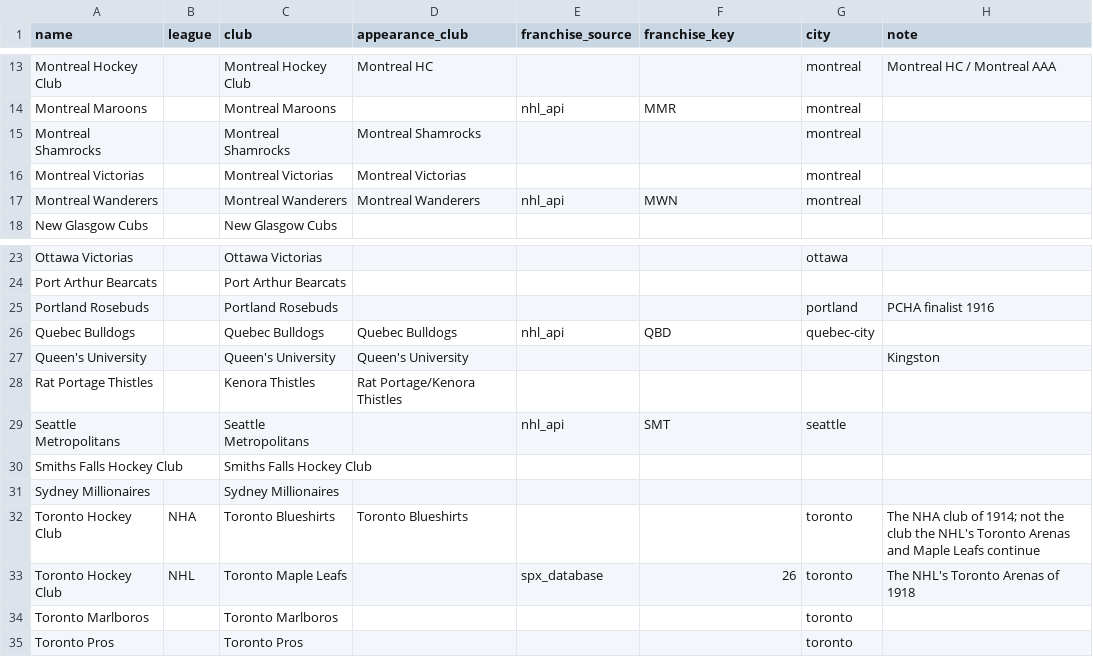
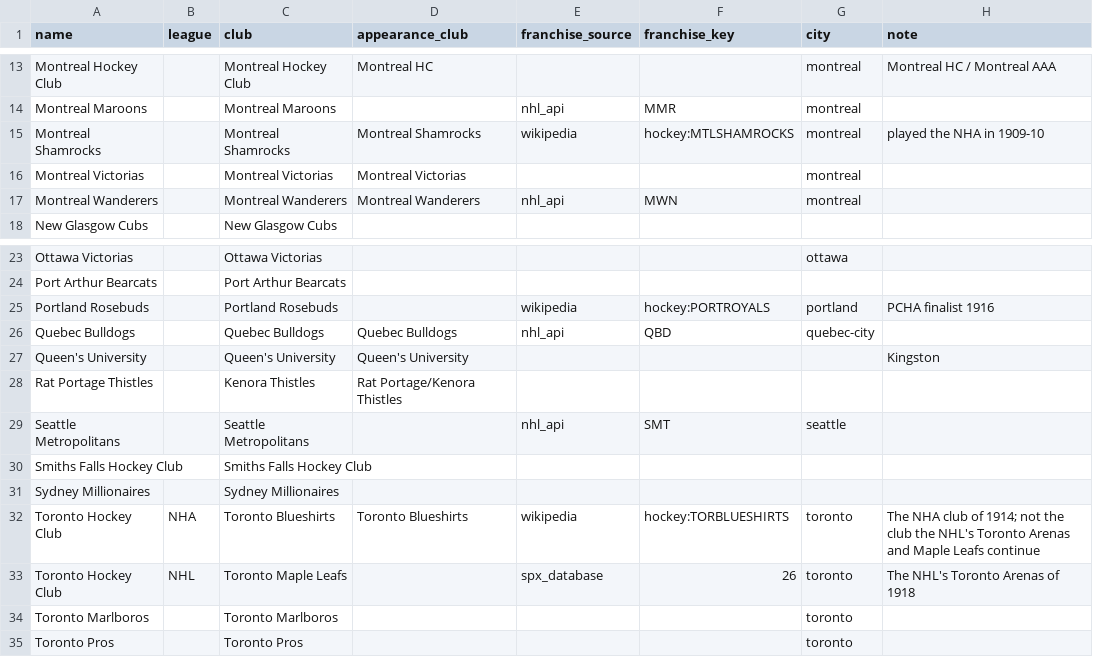
Before and after one commit to spxis/spx-stats, a CSV file: db/seed/stanley_cup_club.csv, drawn as a sheet; only a part is shown, gaps mark what is left out.

Commit message:
feat(db): build the NHL's rival leagues
Step 154 builds the NHA, PCHA, WCHL and WHA as leagues of their own with franchises that continue across leagues (Canadiens, Wanderers, Senators, Bulldogs, the WHA's four NHL clubs, Millionaires and Maroons merged); 165 leaves their champions to 154, 172 checks the league of a final, 178 reads the WHA's divisions.

```diff
--- a/db/seed/stanley_cup_club.csv
+++ b/db/seed/stanley_cup_club.csv
@@ -14,3 +14,3 @@ Montreal Hockey Club,,Montreal Hockey Club,Montreal HC,,,montreal,Montreal HC /
 Montreal Maroons,,Montreal Maroons,,nhl_api,MMR,montreal,
-Montreal Shamrocks,,Montreal Shamrocks,Montreal Shamrocks,,,montreal,
+Montreal Shamrocks,,Montreal Shamrocks,Montreal Shamrocks,wikipedia,hockey:MTLSHAMROCKS,montreal,played the NHA in 1909-10
 Montreal Victorias,,Montreal Victorias,Montreal Victorias,,,montreal,
@@ -24,3 +24,3 @@ Ottawa Victorias,,Ottawa Victorias,,,,ottawa,
 Port Arthur Bearcats,,Port Arthur Bearcats,,,,,
-Portland Rosebuds,,Portland Rosebuds,,,,portland,PCHA finalist 1916
+Portland Rosebuds,,Portland Rosebuds,,wikipedia,hockey:PORTROYALS,portland,PCHA finalist 1916
 Quebec Bulldogs,,Quebec Bulldogs,Quebec Bulldogs,nhl_api,QBD,quebec-city,
@@ -31,3 +31,3 @@ Smiths Falls Hockey Club,,Smiths Falls Hockey Club,,,,,
 Sydney Millionaires,,Sydney Millionaires,,,,,
-Toronto Hockey Club,NHA,Toronto Blueshirts,Toronto Blueshirts,,,toronto,The NHA club of 1914; not the club the NHL's Toronto Arenas and Maple Leafs continue
+Toronto Hockey Club,NHA,Toronto Blueshirts,Toronto Blueshirts,wikipedia,hockey:TORBLUESHIRTS,toronto,The NHA club of 1914; not the club the NHL's Toronto Arenas and Maple Leafs continue
 Toronto Hockey Club,NHL,Toronto Maple Leafs,,spx_database,26,toronto,The NHL's Toronto Arenas of 1918
```
Also changed, not shown: 8 other files.
